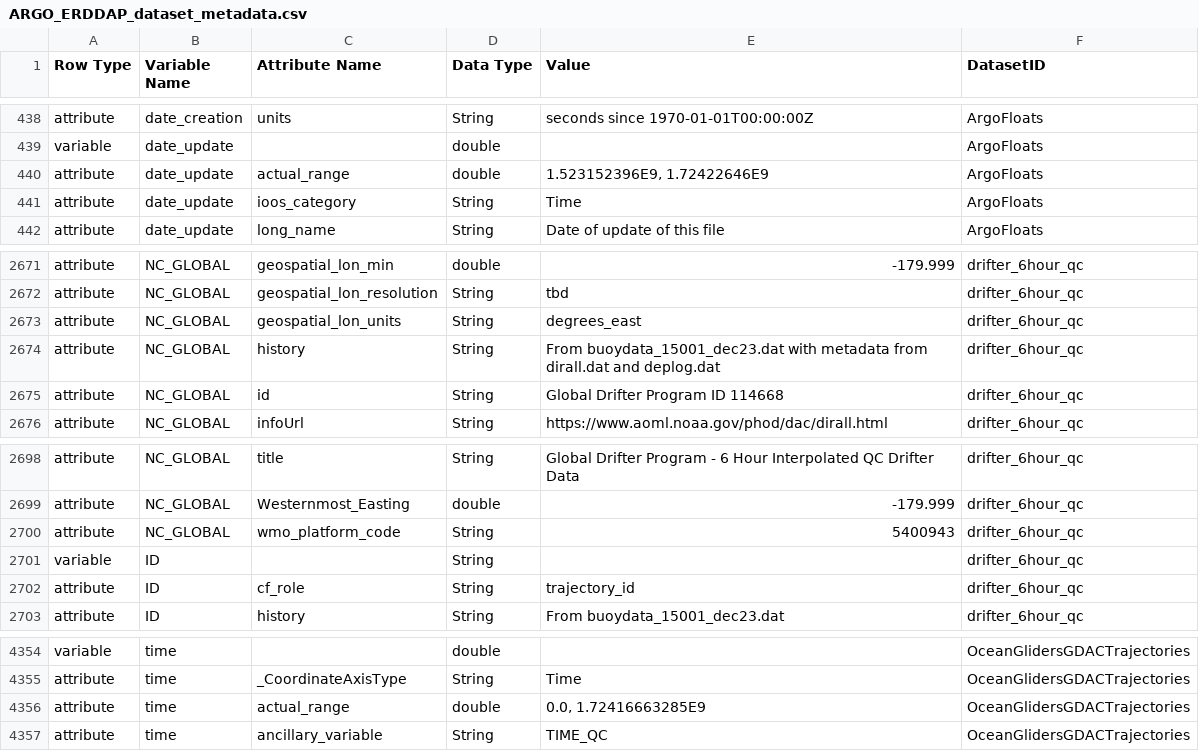
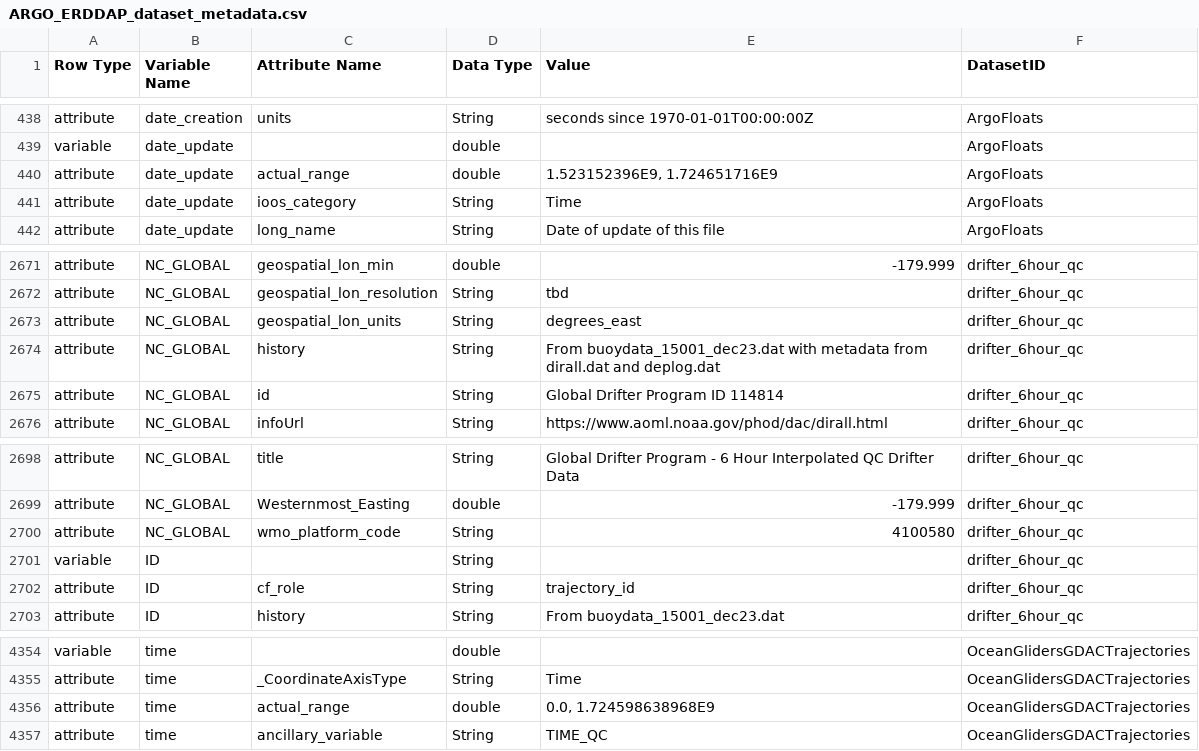
Before and after one commit to vliz-be-opsci/george-analysis, a CSV file: notebooks/properties/ARGO_ERDDAP_dataset_metadata.csv, drawn as a sheet; only a part is shown, gaps mark what is left out; the diff covers the shown part only.

```diff
--- a/notebooks/properties/ARGO_ERDDAP_dataset_metadata.csv
+++ b/notebooks/properties/ARGO_ERDDAP_dataset_metadata.csv
@@ -439,3 +439,3 @@ attribute,date_creation,units,String,seconds since 1970-01-01T00:00:00Z,ArgoFloa
 variable,date_update,,double,,ArgoFloats
-attribute,date_update,actual_range,double,"1.523152396E9, 1.72422646E9",ArgoFloats
+attribute,date_update,actual_range,double,"1.523152396E9, 1.724651716E9",ArgoFloats
 attribute,date_update,ioos_category,String,Time,ArgoFloats
@@ -2674,3 +2674,3 @@ attribute,NC_GLOBAL,geospatial_lon_units,String,degrees_east,drifter_6hour_qc
 attribute,NC_GLOBAL,history,String,From buoydata_15001_dec23.dat with metadata from dirall.dat and deplog.dat,drifter_6hour_qc
-attribute,NC_GLOBAL,id,String,Global Drifter Program ID 114668,drifter_6hour_qc
+attribute,NC_GLOBAL,id,String,Global Drifter Program ID 114814,drifter_6hour_qc
 attribute,NC_GLOBAL,infoUrl,String,https://www.aoml.noaa.gov/phod/dac/dirall.html,drifter_6hour_qc
@@ -2699,3 +2699,3 @@ attribute,NC_GLOBAL,title,String,Global Drifter Program - 6 Hour Interpolated QC
 attribute,NC_GLOBAL,Westernmost_Easting,double,-179.999,drifter_6hour_qc
-attribute,NC_GLOBAL,wmo_platform_code,String,5400943,drifter_6hour_qc
+attribute,NC_GLOBAL,wmo_platform_code,String,4100580,drifter_6hour_qc
 variable,ID,,String,,drifter_6hour_qc
@@ -4355,3 +4355,3 @@ variable,time,,double,,OceanGlidersGDACTrajectories
 attribute,time,_CoordinateAxisType,String,Time,OceanGlidersGDACTrajectories
-attribute,time,actual_range,double,"0.0, 1.72416663285E9",OceanGlidersGDACTrajectories
+attribute,time,actual_range,double,"0.0, 1.724598638968E9",OceanGlidersGDACTrajectories
 attribute,time,ancillary_variable,String,TIME_QC,OceanGlidersGDACTrajectories
```
Also changed, not shown: 9 edited cells elsewhere in this file, notebooks/properties/ARGO_ERDDAP_dataset_data.csv, notebooks/properties/ARGO_ERDDAP_dataset_metadata_attributes.csv, 6 other files.
